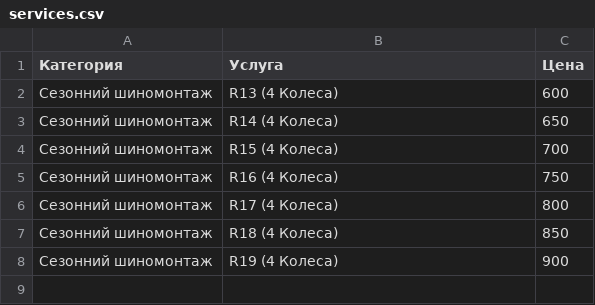
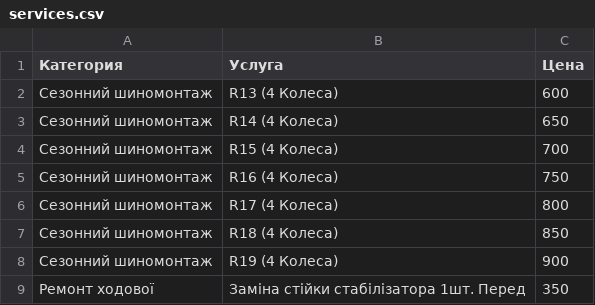
Before and after one commit to fixsto/price, a CSV file: services.csv, drawn as a sheet.

Commit message:
Update services.csv

```diff
--- a/services.csv
+++ b/services.csv
@@ -8 +8,2 @@
 Сезонний шиномонтаж,R19 (4 Колеса),900
+Ремонт ходової, Заміна стійки стабілізатора 1шт. Перед,350
```
